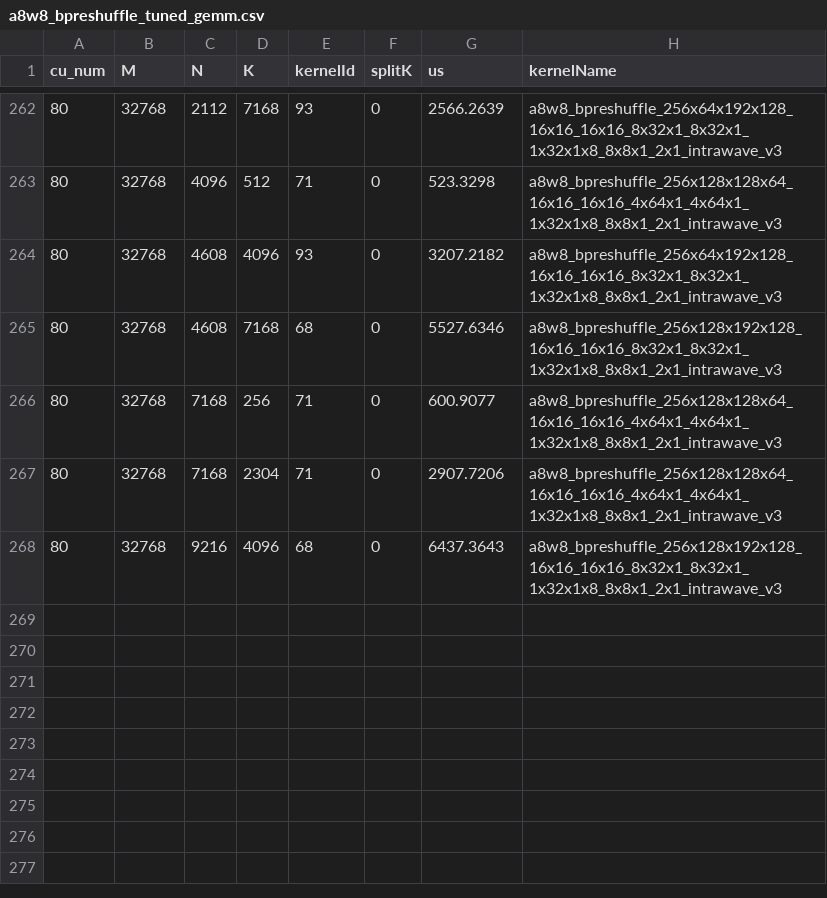
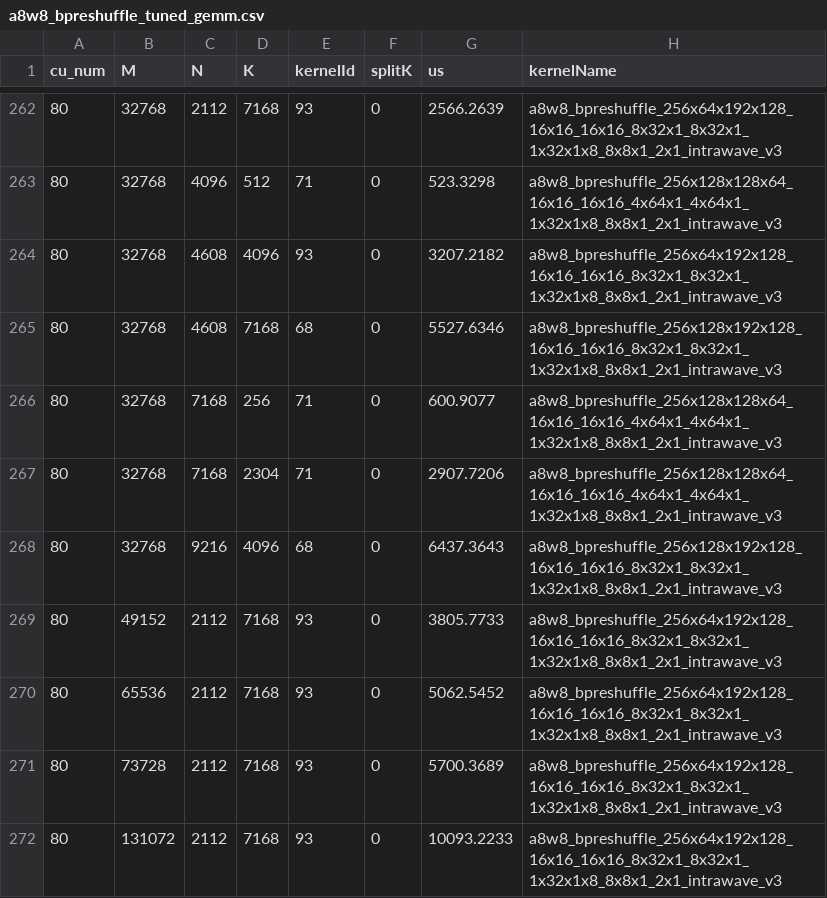
Before and after one commit to vjelic/aiter-glog-fork, a CSV file: aiter/configs/a8w8_bpreshuffle_tuned_gemm.csv, drawn as a sheet; only a part is shown, gaps mark what is left out; the diff names each change by its address in the sheet, - before the commit and + after, or states it on an @@ line.

Commit message:
add [M=48K,72K,128K,N=2112,K=7168] instance config to a8w8_bpreshuffle_tuned_gemm.csv

```diff
--- a/aiter/configs/a8w8_bpreshuffle_tuned_gemm.csv
+++ b/aiter/configs/a8w8_bpreshuffle_tuned_gemm.csv
+row 269: 80 | 49152 | 2112 | 7168 | 93 | 0 | 3805.7733 | a8w8_bpreshuffle_256x64x192x128_16x16_16x16_8x32x1_8x32x1_1x32x1x8_8x8x1_2x1_intrawave_v3
+row 270: 80 | 65536 | 2112 | 7168 | 93 | 0 | 5062.5452 | a8w8_bpreshuffle_256x64x192x128_16x16_16x16_8x32x1_8x32x1_1x32x1x8_8x8x1_2x1_intrawave_v3
+row 271: 80 | 73728 | 2112 | 7168 | 93 | 0 | 5700.3689 | a8w8_bpreshuffle_256x64x192x128_16x16_16x16_8x32x1_8x32x1_1x32x1x8_8x8x1_2x1_intrawave_v3
+row 272: 80 | 131072 | 2112 | 7168 | 93 | 0 | 10093.2233 | a8w8_bpreshuffle_256x64x192x128_16x16_16x16_8x32x1_8x32x1_1x32x1x8_8x8x1_2x1_intrawave_v3
```
Also changed, not shown: aiter/configs/a8w8_bpreshuffle_untuned_gemm.csv.
